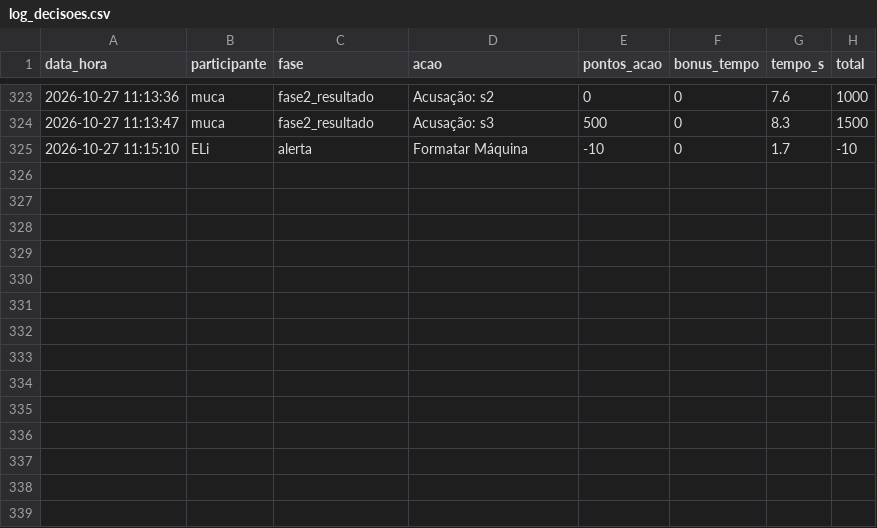
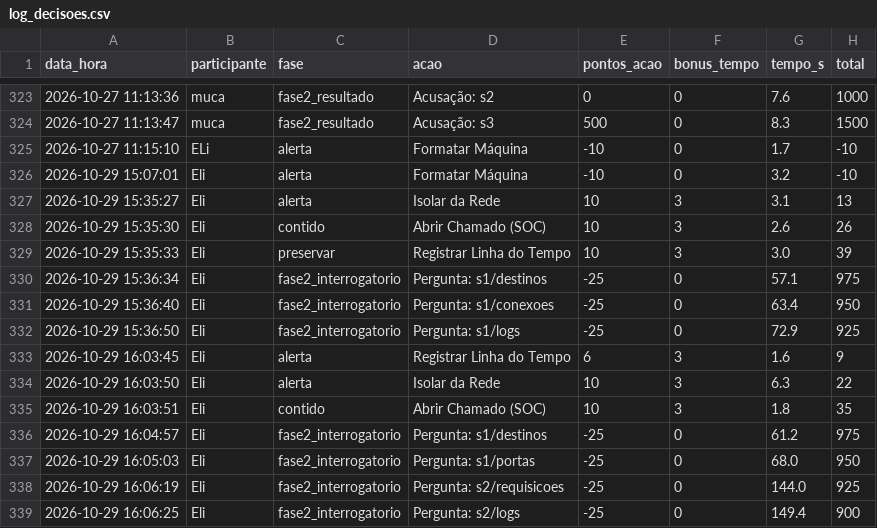
Before and after one commit to elyzel/TableTop_CTIC, a CSV file: Simulação Web/dados/log_decisoes.csv, drawn as a sheet; only a part is shown, gaps mark what is left out; the diff names each change by its address in the sheet, - before the commit and + after, or states it on an @@ line.

```diff
--- a/Simulação Web/dados/log_decisoes.csv
+++ b/Simulação Web/dados/log_decisoes.csv
+row 326: 2026-10-29 15:07:01 | Eli | alerta | Formatar Máquina | -10 | 0 | 3.2 | -10
+row 327: 2026-10-29 15:35:27 | Eli | alerta | Isolar da Rede | 10 | 3 | 3.1 | 13
+row 328: 2026-10-29 15:35:30 | Eli | contido | Abrir Chamado (SOC) | 10 | 3 | 2.6 | 26
+row 329: 2026-10-29 15:35:33 | Eli | preservar | Registrar Linha do Tempo | 10 | 3 | 3.0 | 39
+row 330: 2026-10-29 15:36:34 | Eli | fase2_interrogatorio | Pergunta: s1/destinos | -25 | 0 | 57.1 | 975
+row 331: 2026-10-29 15:36:40 | Eli | fase2_interrogatorio | Pergunta: s1/conexoes | -25 | 0 | 63.4 | 950
+row 332: 2026-10-29 15:36:50 | Eli | fase2_interrogatorio | Pergunta: s1/logs | -25 | 0 | 72.9 | 925
+row 333: 2026-10-29 16:03:45 | Eli | alerta | Registrar Linha do Tempo | 6 | 3 | 1.6 | 9
+row 334: 2026-10-29 16:03:50 | Eli | alerta | Isolar da Rede | 10 | 3 | 6.3 | 22
+row 335: 2026-10-29 16:03:51 | Eli | contido | Abrir Chamado (SOC) | 10 | 3 | 1.8 | 35
+row 336: 2026-10-29 16:04:57 | Eli | fase2_interrogatorio | Pergunta: s1/destinos | -25 | 0 | 61.2 | 975
+row 337: 2026-10-29 16:05:03 | Eli | fase2_interrogatorio | Pergunta: s1/portas | -25 | 0 | 68.0 | 950
+row 338: 2026-10-29 16:06:19 | Eli | fase2_interrogatorio | Pergunta: s2/requisicoes | -25 | 0 | 144.0 | 925
+row 339: 2026-10-29 16:06:25 | Eli | fase2_interrogatorio | Pergunta: s2/logs | -25 | 0 | 149.4 | 900
```
Also changed, not shown: 5 other files.
